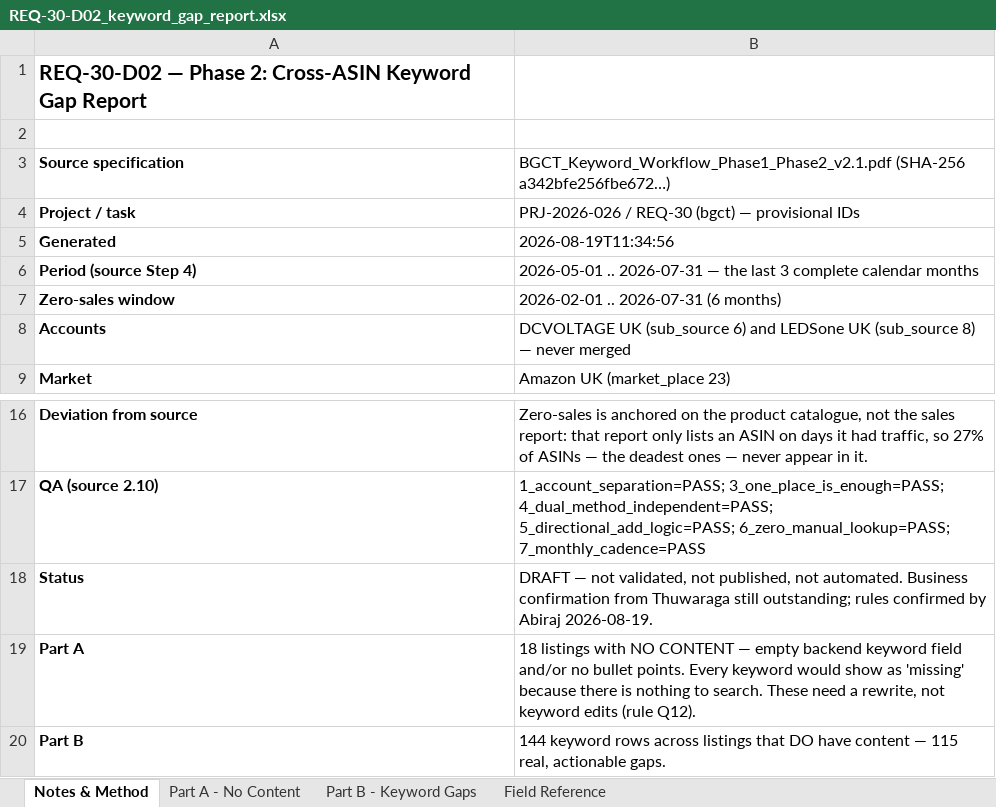
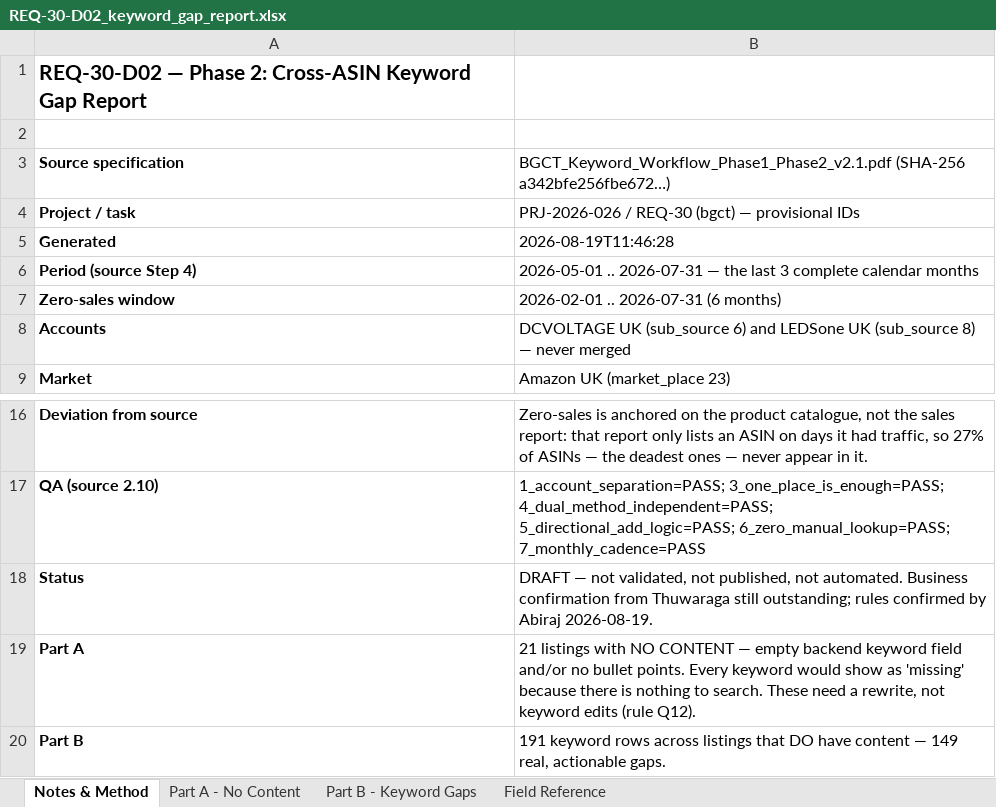
Before and after one commit to digitwebabiraj-byte/abiraj_aios, an Excel workbook: development/abiraj_mini_aios_workbench/projects/PRJ-2026-026_amazon-keyword-gap-sync/evidence/final_outputs/REQ-30_amazon-keyword-gap-sync/REQ-30-D02_keyword_gap_report.xlsx, sheet Notes & Method, drawn as a sheet; only a part is shown, gaps mark what is left out; values as stored, in another font and other column widths than the file's, no borders; the diff names each change by its address in the sheet, - before the commit and + after, or states it on an @@ line.

```diff
--- a/development/abiraj_mini_aios_workbench/projects/PRJ-2026-026_amazon-keyword-gap-sync/evidence/final_outputs/REQ-30_amazon-keyword-gap-sync/REQ-30-D02_keyword_gap_report.xlsx (sheet Notes & Method)
+++ b/development/abiraj_mini_aios_workbench/projects/PRJ-2026-026_amazon-keyword-gap-sync/evidence/final_outputs/REQ-30_amazon-keyword-gap-sync/REQ-30-D02_keyword_gap_report.xlsx (sheet Notes & Method)
-B5: 2026-08-19T11:34:56
+B5: 2026-08-19T11:46:28
-B19: 18 listings with…
+B19: 21 listings with…
-B20: 144 keyword rows across listings that DO have content — 115 real, actionable…
+B20: 191 keyword rows across listings that DO have content — 149 real, actionable…
```
Also changed, not shown: sheet Part B - Keyword Gaps, sheet Part A - No Content, development/abiraj_mini_aios_workbench/projects/PRJ-2026-026_amazon-keyword-gap-sync/evidence/final_outputs/REQ-30_amazon-keyword-gap-sync/REQ-30-D01_sqp_top_terms.xlsx, 4 other files.
